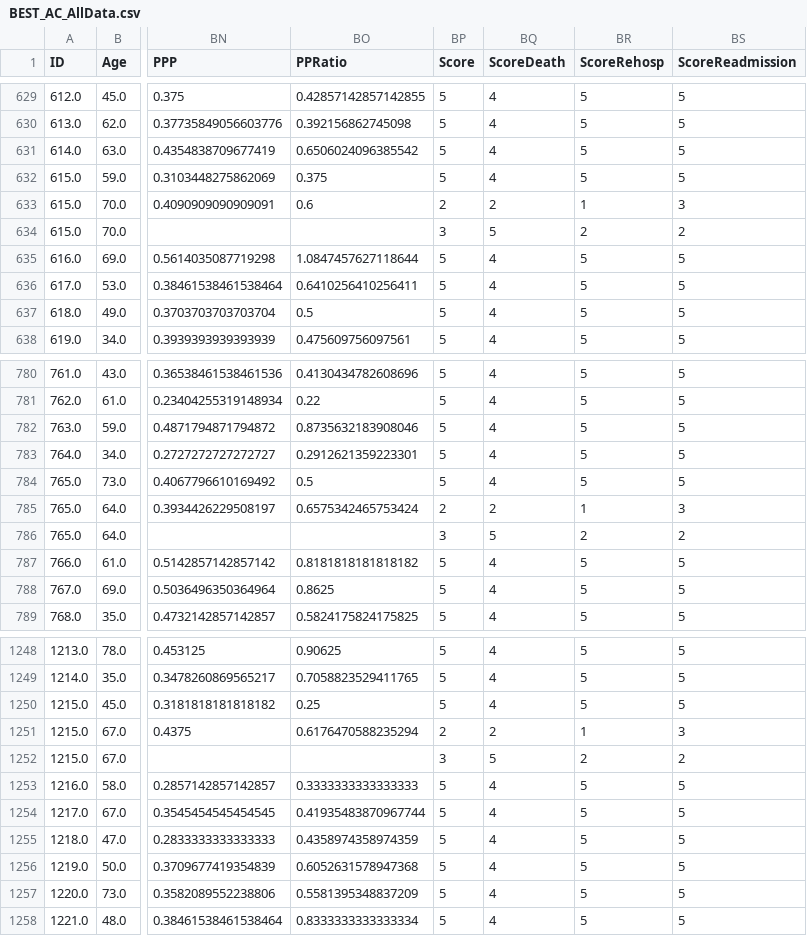
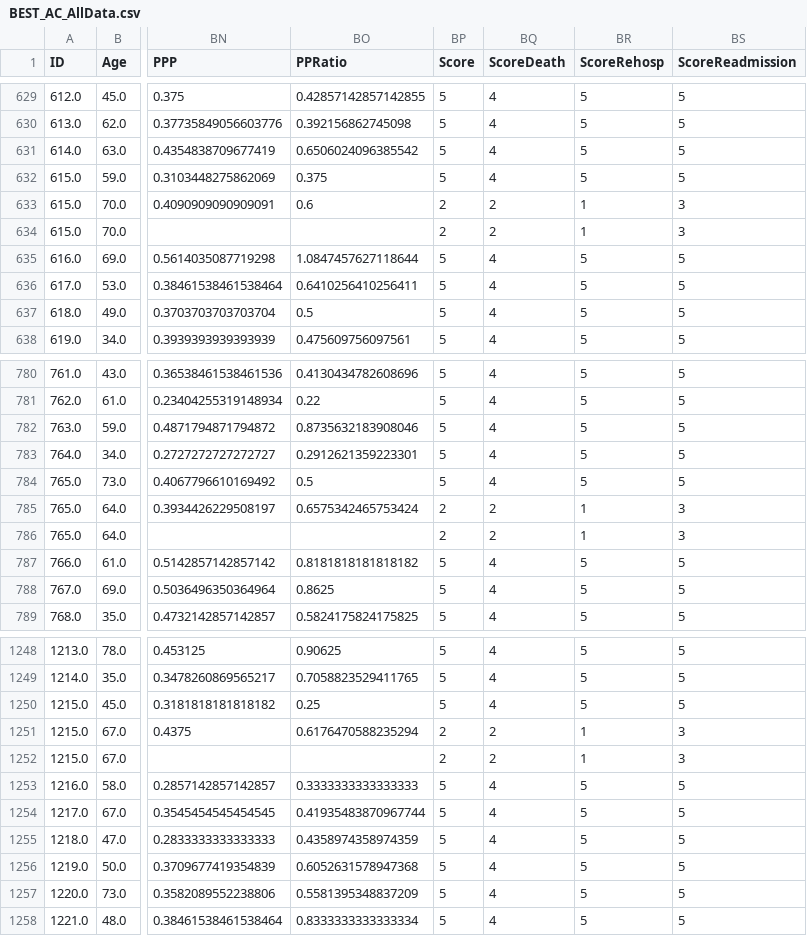
Before and after one commit to jozieLamp/CARNA, a CSV file: Data Validation/BEST/Preprocessed Data/BEST_AC_AllData.csv, drawn as a sheet; only a part is shown, gaps mark what is left out; the diff names each change by its address in the sheet, - before the commit and + after, or states it on an @@ line.

```diff
--- a/Data Validation/BEST/Preprocessed Data/BEST_AC_AllData.csv
+++ b/Data Validation/BEST/Preprocessed Data/BEST_AC_AllData.csv
-BP634 (Score): 3
+BP634 (Score): 2
-BQ634 (ScoreDeath): 5
+BQ634 (ScoreDeath): 2
-BR634 (ScoreRehosp): 2
+BR634 (ScoreRehosp): 1
-BS634 (ScoreReadmission): 2
+BS634 (ScoreReadmission): 3
-BP786 (Score): 3
+BP786 (Score): 2
-BQ786 (ScoreDeath): 5
+BQ786 (ScoreDeath): 2
-BR786 (ScoreRehosp): 2
+BR786 (ScoreRehosp): 1
-BS786 (ScoreReadmission): 2
+BS786 (ScoreReadmission): 3
-BP1252 (Score): 3
+BP1252 (Score): 2
-BQ1252 (ScoreDeath): 5
+BQ1252 (ScoreDeath): 2
-BR1252 (ScoreRehosp): 2
+BR1252 (ScoreRehosp): 1
-BS1252 (ScoreReadmission): 2
+BS1252 (ScoreReadmission): 3
```
Also changed, not shown: Data Validation/GUIDE-IT/Preprocessed Data/GUIDE-IT_AC_AllData.csv, Data Validation/HF-ACTION/Preprocessed Data/HF-ACTION_AC_AllData.csv, 24 other files.
